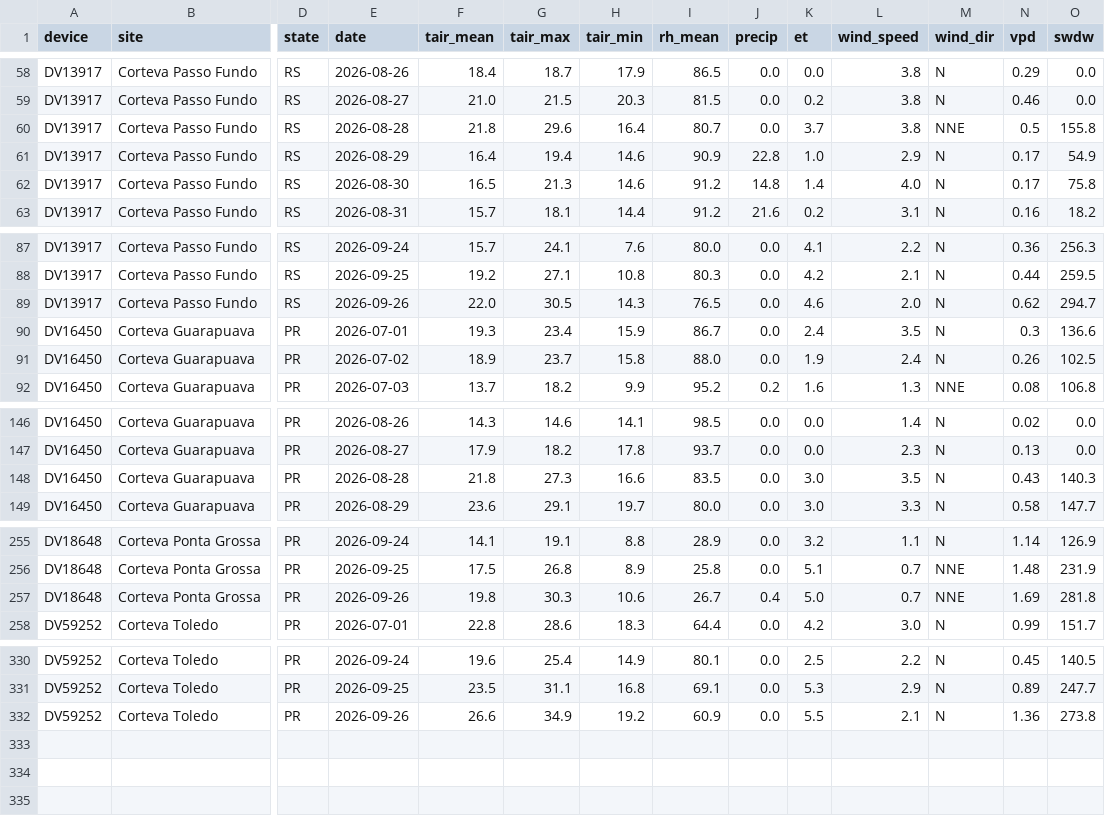
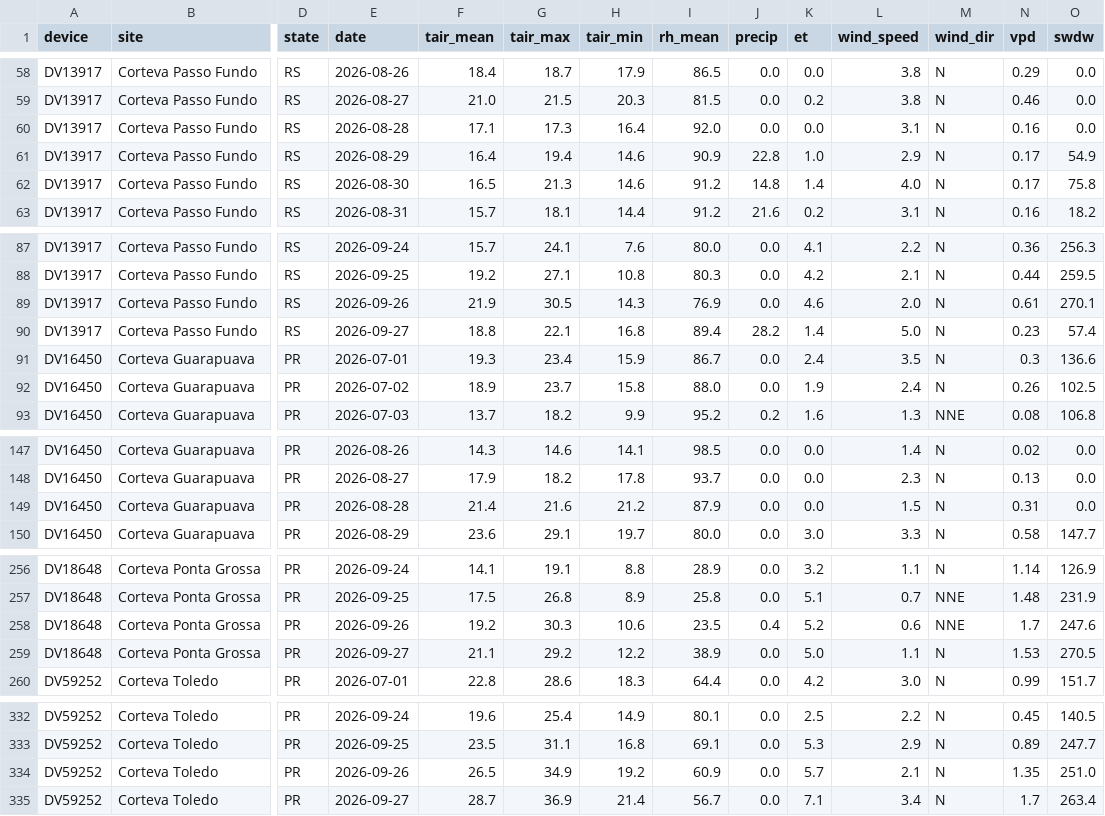
Before and after one commit to mitrutrafael/climaticos, a CSV file: dados_davis_brasil.csv, drawn as a sheet; only a part is shown, gaps mark what is left out; addresses are those after the commit; rows hold the shown columns only; the diff covers the shown part only; the diff names each change by its address in the sheet, - before the commit and + after, or states it on an @@ line.

```diff
--- a/dados_davis_brasil.csv
+++ b/dados_davis_brasil.csv
-F60 (tair_mean): 21.8
+F60 (tair_mean): 17.1
-G60 (tair_max): 29.6
+G60 (tair_max): 17.3
-I60 (rh_mean): 80.7
+I60 (rh_mean): 92.0
-K60 (et): 3.7
+K60 (et): 0.0
-L60 (wind_speed): 3.8
+L60 (wind_speed): 3.1
-M60 (wind_dir): NNE
+M60 (wind_dir): N
-N60 (vpd): 0.5
+N60 (vpd): 0.16
-O60 (swdw): 155.8
+O60 (swdw): 0.0
-F89 (tair_mean): 22.0
+F89 (tair_mean): 21.9
-I89 (rh_mean): 76.5
+I89 (rh_mean): 76.9
-N89 (vpd): 0.62
+N89 (vpd): 0.61
-O89 (swdw): 294.7
+O89 (swdw): 270.1
+row 90: DV13917 | Corteva Passo Fundo | RS | 2026-09-27 | 18.8 | 22.1 | 16.8 | 89.4 | 28.2 | 1.4 | 5.0 | N | 0.23 | 57.4
-F149 (tair_mean): 21.8
+F149 (tair_mean): 21.4
-G149 (tair_max): 27.3
+G149 (tair_max): 21.6
-H149 (tair_min): 16.6
+H149 (tair_min): 21.2
-I149 (rh_mean): 83.5
+I149 (rh_mean): 87.9
-K149 (et): 3.0
+K149 (et): 0.0
-L149 (wind_speed): 3.5
+L149 (wind_speed): 1.5
-N149 (vpd): 0.43
+N149 (vpd): 0.31
-O149 (swdw): 140.3
+O149 (swdw): 0.0
-F258 (tair_mean): 19.8
+F258 (tair_mean): 19.2
-I258 (rh_mean): 26.7
+I258 (rh_mean): 23.5
-K258 (et): 5.0
+K258 (et): 5.2
-L258 (wind_speed): 0.7
+L258 (wind_speed): 0.6
-N258 (vpd): 1.69
+N258 (vpd): 1.7
-O258 (swdw): 281.8
+O258 (swdw): 247.6
+row 259: DV18648 | Corteva Ponta Grossa | PR | 2026-09-27 | 21.1 | 29.2 | 12.2 | 38.9 | 0.0 | 5.0 | 1.1 | N | 1.53 | 270.5
-F334 (tair_mean): 26.6
+F334 (tair_mean): 26.5
-K334 (et): 5.5
+K334 (et): 5.7
-N334 (vpd): 1.36
+N334 (vpd): 1.35
-O334 (swdw): 273.8
+O334 (swdw): 251.0
+row 335: DV59252 | Corteva Toledo | PR | 2026-09-27 | 28.7 | 36.9 | 21.4 | 56.7 | 0.0 | 7.1 | 3.4 | N | 1.7 | 263.4
```
Also changed, not shown: 15 edited cells elsewhere in this file, dados_climaticos_brasil.csv.
